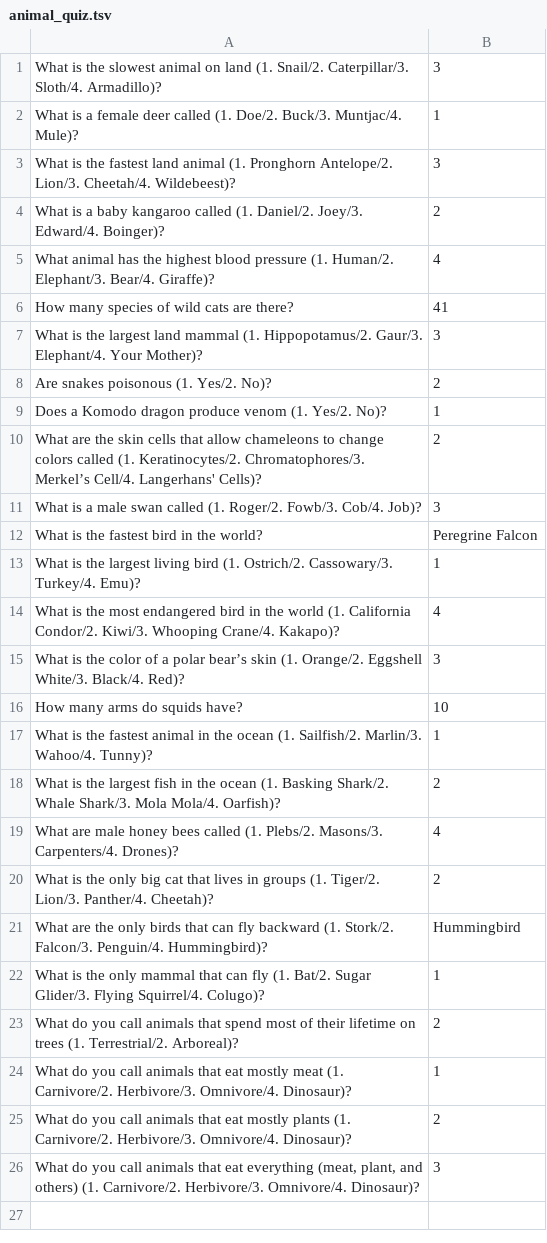
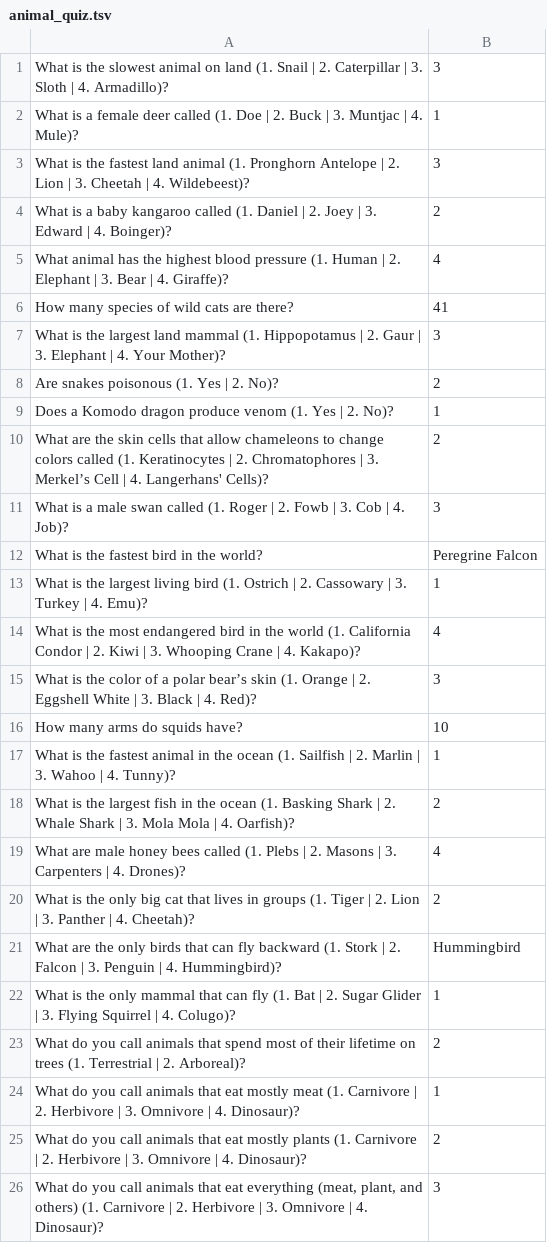
Before and after one commit to Ophois47/dave, a TSV file: dave_conf/var/daves_quiz/animal_quiz.tsv, drawn as a sheet.

```diff
--- a/dave_conf/var/daves_quiz/animal_quiz.tsv
+++ b/dave_conf/var/daves_quiz/animal_quiz.tsv
@@ -1,26 +1,26 @@
-What is the slowest animal on land (1. Snail/2. Caterpillar/3. Sloth/4. Armadillo)?	3
-What is a female deer called (1. Doe/2. Buck/3. Muntjac/4. Mule)?	1
-What is the fastest land animal (1. Pronghorn Antelope/2. Lion/3. Cheetah/4. Wildebeest)?	3
-What is a baby kangaroo called (1. Daniel/2. Joey/3. Edward/4. Boinger)?	2
-What animal has the highest blood pressure (1. Human/2. Elephant/3. Bear/4. Giraffe)?	4
+What is the slowest animal on land (1. Snail | 2. Caterpillar | 3. Sloth | 4. Armadillo)?	3
+What is a female deer called (1. Doe | 2. Buck | 3. Muntjac | 4. Mule)?	1
+What is the fastest land animal (1. Pronghorn Antelope | 2. Lion | 3. Cheetah | 4. Wildebeest)?	3
+What is a baby kangaroo called (1. Daniel | 2. Joey | 3. Edward | 4. Boinger)?	2
+What animal has the highest blood pressure (1. Human | 2. Elephant | 3. Bear | 4. Giraffe)?	4
 How many species of wild cats are there?	41
-What is the largest land mammal (1. Hippopotamus/2. Gaur/3. Elephant/4. Your Mother)?	3
-Are snakes poisonous (1. Yes/2. No)?	2
-Does a Komodo dragon produce venom (1. Yes/2. No)?	1
-What are the skin cells that allow chameleons to change colors called (1. Keratinocytes/2. Chromatophores/3. Merkel’s Cell/4. Langerhans' Cells)?	2
-What is a male swan called (1. Roger/2. Fowb/3. Cob/4. Job)?	3
+What is the largest land mammal (1. Hippopotamus | 2. Gaur | 3. Elephant | 4. Your Mother)?	3
+Are snakes poisonous (1. Yes | 2. No)?	2
+Does a Komodo dragon produce venom (1. Yes | 2. No)?	1
+What are the skin cells that allow chameleons to change colors called (1. Keratinocytes | 2. Chromatophores | 3. Merkel’s Cell | 4. Langerhans' Cells)?	2
+What is a male swan called (1. Roger | 2. Fowb | 3. Cob | 4. Job)?	3
 What is the fastest bird in the world?	Peregrine Falcon
-What is the largest living bird (1. Ostrich/2. Cassowary/3. Turkey/4. Emu)?	1
-What is the most endangered bird in the world (1. California Condor/2. Kiwi/3. Whooping Crane/4. Kakapo)?	4
-What is the color of a polar bear’s skin (1. Orange/2. Eggshell White/3. Black/4. Red)?	3
+What is the largest living bird (1. Ostrich | 2. Cassowary | 3. Turkey | 4. Emu)?	1
+What is the most endangered bird in the world (1. California Condor | 2. Kiwi | 3. Whooping Crane | 4. Kakapo)?	4
+What is the color of a polar bear’s skin (1. Orange | 2. Eggshell White | 3. Black | 4. Red)?	3
 How many arms do squids have?	10
-What is the fastest animal in the ocean (1. Sailfish/2. Marlin/3. Wahoo/4. Tunny)?	1
-What is the largest fish in the ocean (1. Basking Shark/2. Whale Shark/3. Mola Mola/4. Oarfish)?	2
-What are male honey bees called (1. Plebs/2. Masons/3. Carpenters/4. Drones)?	4
-What is the only big cat that lives in groups (1. Tiger/2. Lion/3. Panther/4. Cheetah)?	2
-What are the only birds that can fly backward (1. Stork/2. Falcon/3. Penguin/4. Hummingbird)?	Hummingbird
-What is the only mammal that can fly (1. Bat/2. Sugar Glider/3. Flying Squirrel/4. Colugo)?	1
-What do you call animals that spend most of their lifetime on trees (1. Terrestrial/2. Arboreal)?	2
-What do you call animals that eat mostly meat (1. Carnivore/2. Herbivore/3. Omnivore/4. Dinosaur)?	1
-What do you call animals that eat mostly plants (1. Carnivore/2. Herbivore/3. Omnivore/4. Dinosaur)?	2
-What do you call animals that eat everything (meat, plant, and others) (1. Carnivore/2. Herbivore/3. Omnivore/4. Dinosaur)?	3
+What is the fastest animal in the ocean (1. Sailfish | 2. Marlin | 3. Wahoo | 4. Tunny)?	1
+What is the largest fish in the ocean (1. Basking Shark | 2. Whale Shark | 3. Mola Mola | 4. Oarfish)?	2
+What are male honey bees called (1. Plebs | 2. Masons | 3. Carpenters | 4. Drones)?	4
+What is the only big cat that lives in groups (1. Tiger | 2. Lion | 3. Panther | 4. Cheetah)?	2
+What are the only birds that can fly backward (1. Stork | 2. Falcon | 3. Penguin | 4. Hummingbird)?	Hummingbird
+What is the only mammal that can fly (1. Bat | 2. Sugar Glider | 3. Flying Squirrel | 4. Colugo)?	1
+What do you call animals that spend most of their lifetime on trees (1. Terrestrial | 2. Arboreal)?	2
+What do you call animals that eat mostly meat (1. Carnivore | 2. Herbivore | 3. Omnivore | 4. Dinosaur)?	1
+What do you call animals that eat mostly plants (1. Carnivore | 2. Herbivore | 3. Omnivore | 4. Dinosaur)?	2
+What do you call animals that eat everything (meat, plant, and others) (1. Carnivore | 2. Herbivore | 3. Omnivore | 4. Dinosaur)?	3
```
Also changed, not shown: dave_conf/var/daves_quiz/gen_av_quiz.tsv, dave_conf/var/daves_quiz/mil_av_quiz.tsv, 4 other files.
